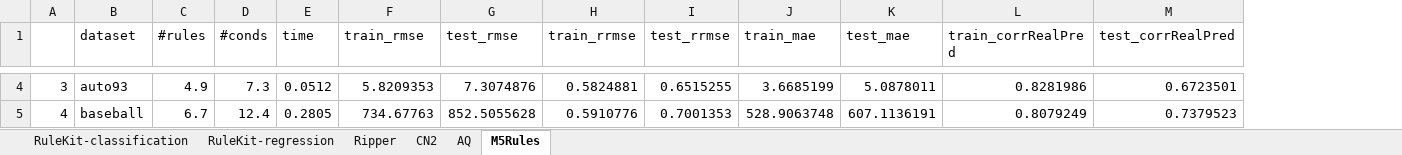
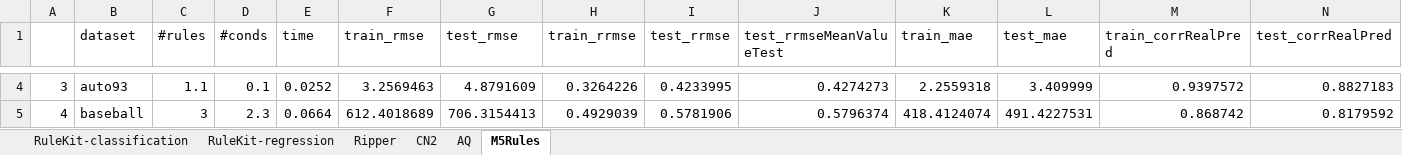
Before and after one commit to adaa-polsl/RuleKit, an Excel workbook: examples/multiple-sets-summary.xlsx, sheet M5Rules, drawn as a sheet; only a part is shown, gaps mark what is left out; values as stored, in another font and other column widths than the file's, no borders; addresses are those after the commit; the diff covers the shown part only; the diff names each change by its address in the sheet, - before the commit and + after, or states it on an @@ line.

```diff
--- a/examples/multiple-sets-summary.xlsx (sheet M5Rules)
+++ b/examples/multiple-sets-summary.xlsx (sheet M5Rules)
+column J (test_rrmseMeanValueTest), rows 4-5: 0.4274273 | 0.5796374
-C4 (#rules): 4.9
+C4 (#rules): 1.1
-D4 (#conds): 7.3
+D4 (#conds): 0.1
-E4 (time): 0.0512
+E4 (time): 0.0252
-F4 (train_rmse): 5.8209353
+F4 (train_rmse): 3.2569463
-G4 (test_rmse): 7.3074876
+G4 (test_rmse): 4.8791609
-H4 (train_rrmse): 0.5824881
+H4 (train_rrmse): 0.3264226
-I4 (test_rrmse): 0.6515255
+I4 (test_rrmse): 0.4233995
-K4 (train_mae): 3.6685199
+K4 (train_mae): 2.2559318
-L4 (test_mae): 5.0878011
+L4 (test_mae): 3.409999
-M4 (train_corrRealPred): 0.8281986
+M4 (train_corrRealPred): 0.9397572
-N4 (test_corrRealPred): 0.6723501
+N4 (test_corrRealPred): 0.8827183
-C5 (#rules): 6.7
+C5 (#rules): 3
-D5 (#conds): 12.4
+D5 (#conds): 2.3
-E5 (time): 0.2805
+E5 (time): 0.0664
-F5 (train_rmse): 734.67763
+F5 (train_rmse): 612.4018689
-G5 (test_rmse): 852.5055628
+G5 (test_rmse): 706.3154413
-H5 (train_rrmse): 0.5910776
+H5 (train_rrmse): 0.4929039
-I5 (test_rrmse): 0.7001353
+I5 (test_rrmse): 0.5781906
-K5 (train_mae): 528.9063748
+K5 (train_mae): 418.4124074
-L5 (test_mae): 607.1136191
+L5 (test_mae): 491.4227531
-M5 (train_corrRealPred): 0.8079249
+M5 (train_corrRealPred): 0.868742
-N5 (test_corrRealPred): 0.7379523
+N5 (test_corrRealPred): 0.8179592
```
Also changed, not shown: 1 removed row, 523 edited cells and row numbers in column A elsewhere in this sheet, sheet RuleKit-regression, formulas that keep their value.
